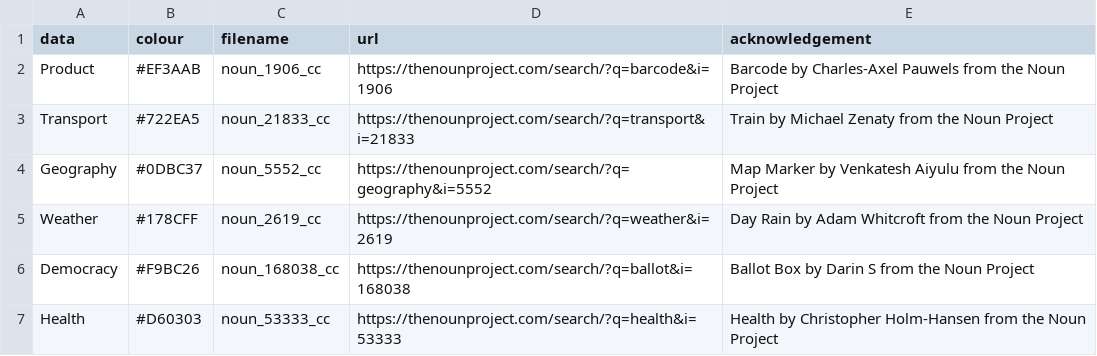
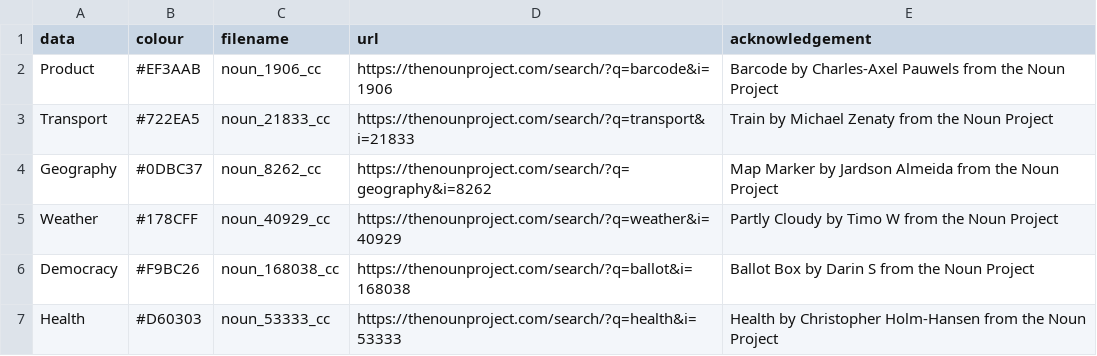
Before and after one commit to opendataboardgame/game, a CSV file: tiles/tiles.csv, drawn as a sheet.

Commit message:
tile graphics

```diff
--- a/tiles/tiles.csv
+++ b/tiles/tiles.csv
@@ -3,4 +3,4 @@ Product,#EF3AAB,noun_1906_cc,https://thenounproject.com/search/?q=barcode&i=1906
 Transport,#722EA5,noun_21833_cc,https://thenounproject.com/search/?q=transport&i=21833,Train by Michael Zenaty from the Noun Project
-Geography,#0DBC37,noun_5552_cc,https://thenounproject.com/search/?q=geography&i=5552,Map Marker by Venkatesh Aiyulu from the Noun Project
-Weather,#178CFF,noun_2619_cc,https://thenounproject.com/search/?q=weather&i=2619,Day Rain by Adam Whitcroft from the Noun Project
+Geography,#0DBC37,noun_8262_cc,https://thenounproject.com/search/?q=geography&i=8262,Map Marker by Jardson Almeida from the Noun Project
+Weather,#178CFF,noun_40929_cc,https://thenounproject.com/search/?q=weather&i=40929,Partly Cloudy by Timo W from the Noun Project
 Democracy,#F9BC26,noun_168038_cc,https://thenounproject.com/search/?q=ballot&i=168038,Ballot Box by Darin S from the Noun Project
```
Also changed, not shown: 22 other files.
